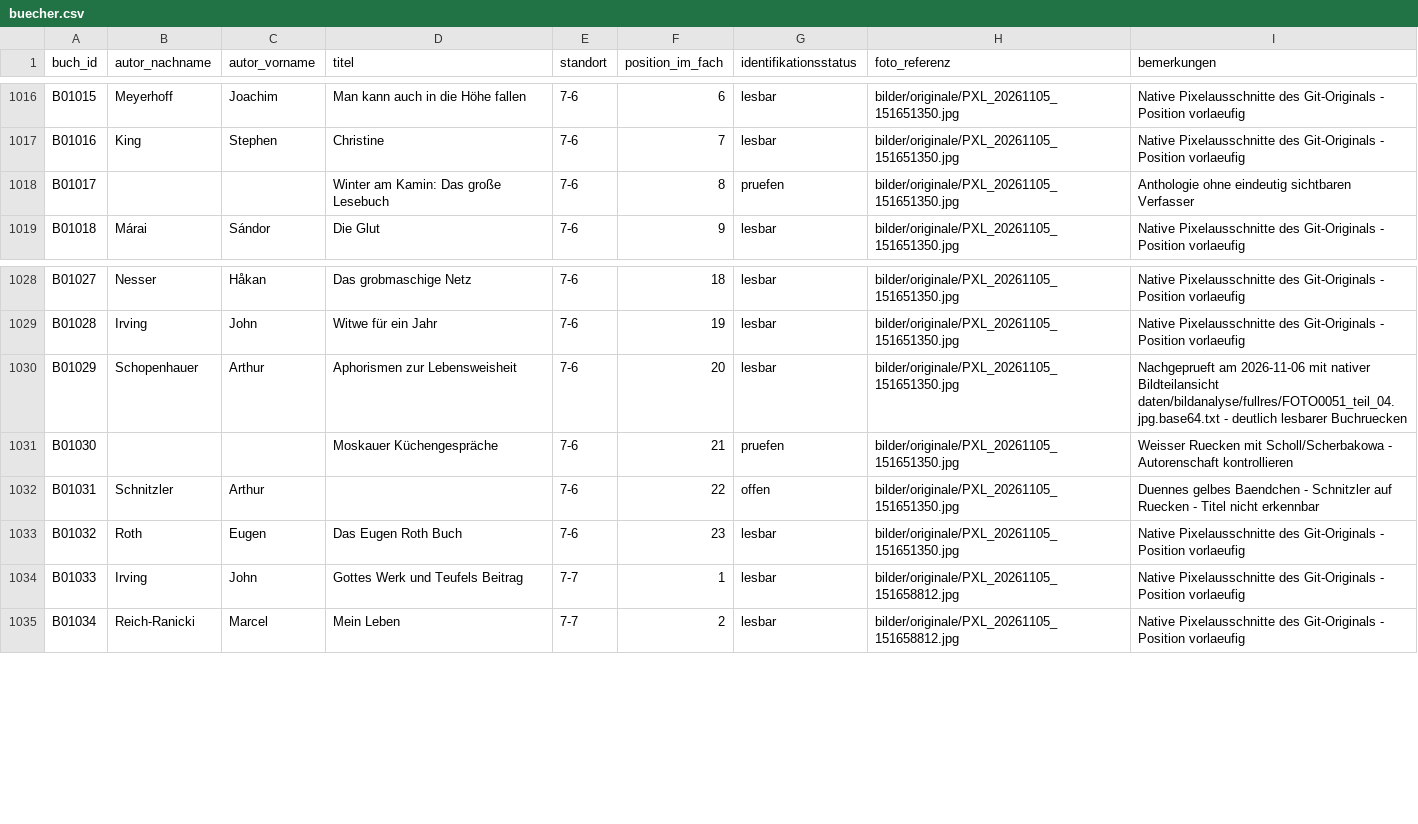
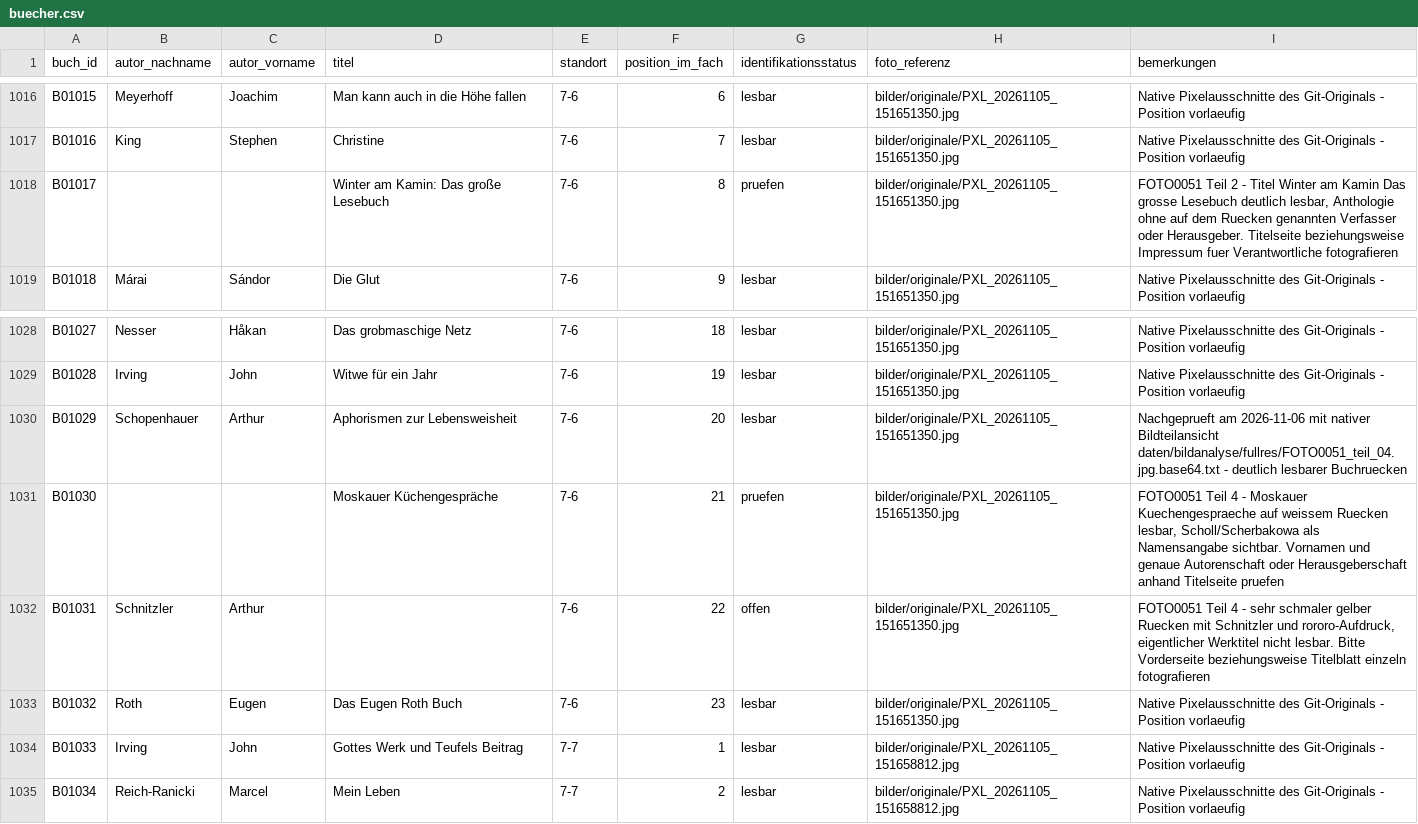
Before and after one commit to oooLITTLEooo/buecherregal, a CSV file: daten/buecher.csv, drawn as a sheet; only a part is shown, gaps mark what is left out.

Commit message:
Record exact evidence for three unresolved books in shelf 7-6

```diff
--- a/daten/buecher.csv
+++ b/daten/buecher.csv
@@ -1017,3 +1017,3 @@ B01015;Meyerhoff;Joachim;Man kann auch in die Höhe fallen;7-6;6;lesbar;bilder/o
 B01016;King;Stephen;Christine;7-6;7;lesbar;bilder/originale/PXL_20261105_151651350.jpg;Native Pixelausschnitte des Git-Originals - Position vorlaeufig
-B01017;;;Winter am Kamin: Das große Lesebuch;7-6;8;pruefen;bilder/originale/PXL_20261105_151651350.jpg;Anthologie ohne eindeutig sichtbaren Verfasser
+B01017;;;Winter am Kamin: Das große Lesebuch;7-6;8;pruefen;bilder/originale/PXL_20261105_151651350.jpg;FOTO0051 Teil 2 - Titel Winter am Kamin Das grosse Lesebuch deutlich lesbar, Anthologie ohne auf dem Ruecken genannten Verfasser oder Herausgeber. Titelseite beziehungsweise Impressum fuer Verantwortliche fotografieren
 B01018;Márai;Sándor;Die Glut;7-6;9;lesbar;bilder/originale/PXL_20261105_151651350.jpg;Native Pixelausschnitte des Git-Originals - Position vorlaeufig
@@ -1030,4 +1030,4 @@ B01028;Irving;John;Witwe für ein Jahr;7-6;19;lesbar;bilder/originale/PXL_202611
 B01029;Schopenhauer;Arthur;Aphorismen zur Lebensweisheit;7-6;20;lesbar;bilder/originale/PXL_20261105_151651350.jpg;Nachgeprueft am 2026-11-06 mit nativer Bildteilansicht daten/bildanalyse/fullres/FOTO0051_teil_04.jpg.base64.txt - deutlich lesbarer Buchruecken
-B01030;;;Moskauer Küchengespräche;7-6;21;pruefen;bilder/originale/PXL_20261105_151651350.jpg;Weisser Ruecken mit Scholl/Scherbakowa - Autorenschaft kontrollieren
-B01031;Schnitzler;Arthur;;7-6;22;offen;bilder/originale/PXL_20261105_151651350.jpg;Duennes gelbes Baendchen - Schnitzler auf Ruecken - Titel nicht erkennbar
+B01030;;;Moskauer Küchengespräche;7-6;21;pruefen;bilder/originale/PXL_20261105_151651350.jpg;FOTO0051 Teil 4 - Moskauer Kuechengespraeche auf weissem Ruecken lesbar, Scholl/Scherbakowa als Namensangabe sichtbar. Vornamen und genaue Autorenschaft oder Herausgeberschaft anhand Titelseite pruefen
+B01031;Schnitzler;Arthur;;7-6;22;offen;bilder/originale/PXL_20261105_151651350.jpg;FOTO0051 Teil 4 - sehr schmaler gelber Ruecken mit Schnitzler und rororo-Aufdruck, eigentlicher Werktitel nicht lesbar. Bitte Vorderseite beziehungsweise Titelblatt einzeln fotografieren
 B01032;Roth;Eugen;Das Eugen Roth Buch;7-6;23;lesbar;bilder/originale/PXL_20261105_151651350.jpg;Native Pixelausschnitte des Git-Originals - Position vorlaeufig
```
